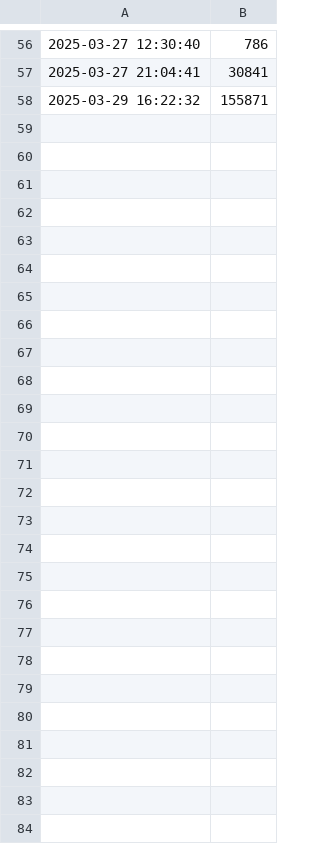
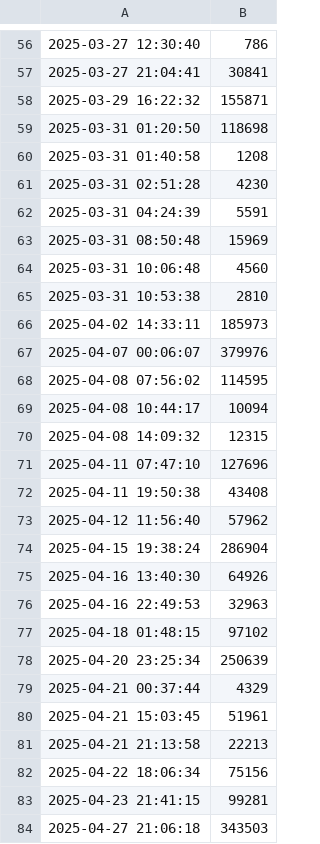
Before and after one commit to rmesend/ICECortesdeLuz, a CSV file: log_cortes.csv, drawn as a sheet; only a part is shown, gaps mark what is left out.

Commit message:
Add files via upload
DD

```diff
--- a/log_cortes.csv
+++ b/log_cortes.csv
@@ -58 +58,27 @@
 2025-03-29 16:22:32,155871
+2025-03-31 01:20:50,118698
+2025-03-31 01:40:58,1208
+2025-03-31 02:51:28,4230
+2025-03-31 04:24:39,5591
+2025-03-31 08:50:48,15969
+2025-03-31 10:06:48,4560
+2025-03-31 10:53:38,2810
+2025-04-02 14:33:11,185973
+2025-04-07 00:06:07,379976
+2025-04-08 07:56:02,114595
+2025-04-08 10:44:17,10094
+2025-04-08 14:09:32,12315
+2025-04-11 07:47:10,127696
+2025-04-11 19:50:38,43408
+2025-04-12 11:56:40,57962
+2025-04-15 19:38:24,286904
+2025-04-16 13:40:30,64926
+2025-04-16 22:49:53,32963
+2025-04-18 01:48:15,97102
+2025-04-20 23:25:34,250639
+2025-04-21 00:37:44,4329
+2025-04-21 15:03:45,51961
+2025-04-21 21:13:58,22213
+2025-04-22 18:06:34,75156
+2025-04-23 21:41:15,99281
+2025-04-27 21:06:18,343503
```
